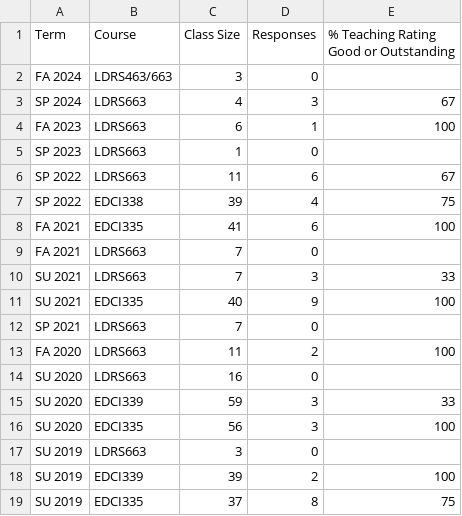
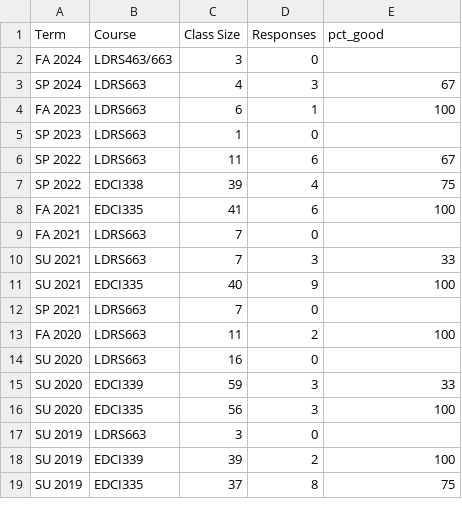
Before and after one commit to cmadland/cv, a CSV file: data/evals.csv, drawn as a sheet.

```diff
--- a/data/evals.csv
+++ b/data/evals.csv
@@ -1,2 +1,2 @@
-Term,Course,Class Size,Responses,% Teaching Rating Good or Outstanding
+Term,Course,Class Size,Responses,pct_good
 FA 2024,LDRS463/663,3,0,
```
Also changed, not shown: 32 other files.
